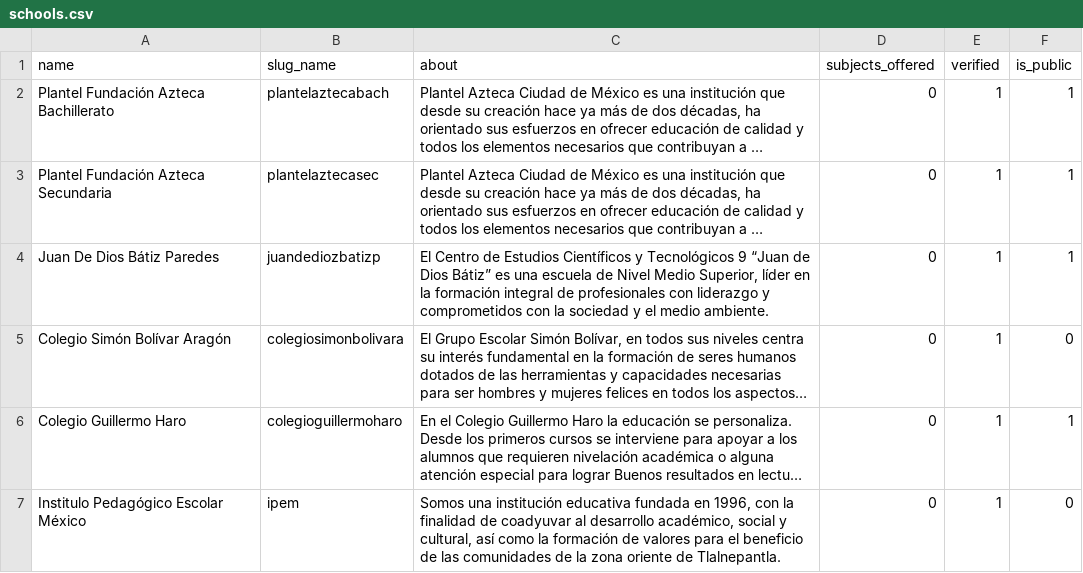
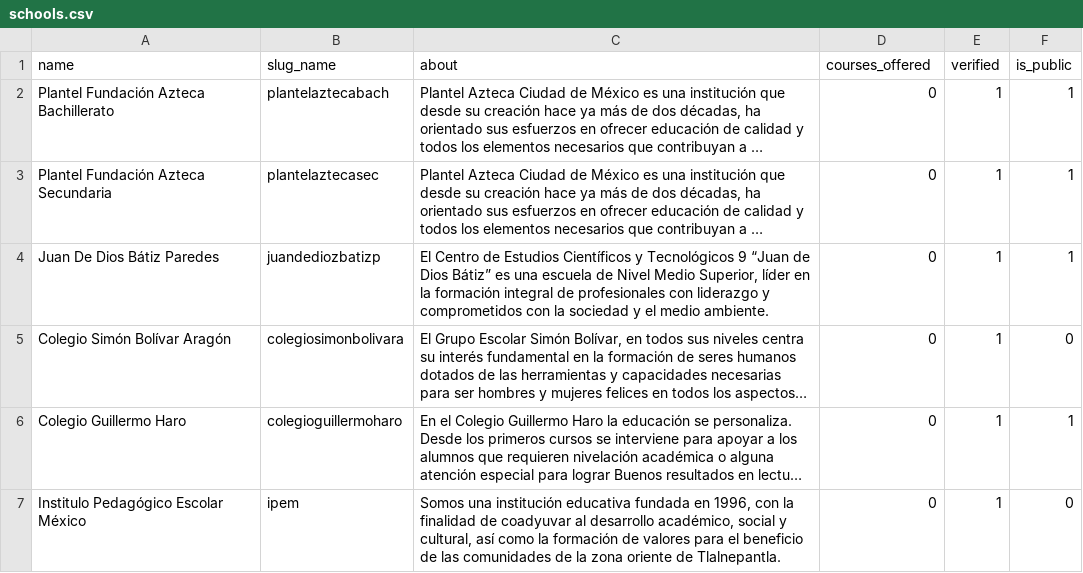
Before and after one commit to Armando-Alamilla/asesorias, a CSV file: asesorias/utils/res/schools.csv, drawn as a sheet; only a part is shown; long unchanged cells end in …; the diff names each change by its address in the sheet, - before the commit and + after, or states it on an @@ line.

```diff
--- a/asesorias/utils/res/schools.csv
+++ b/asesorias/utils/res/schools.csv
-D1: subjects_offered
+D1: courses_offered
```
Also changed, not shown: 4 other files.
